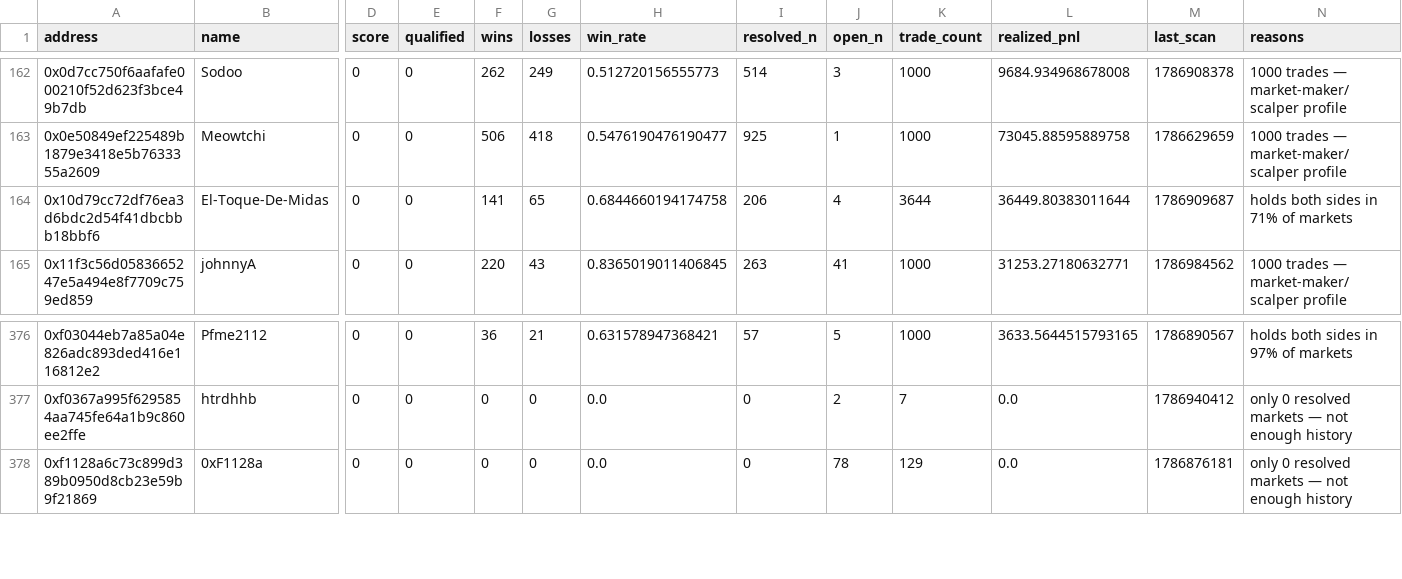
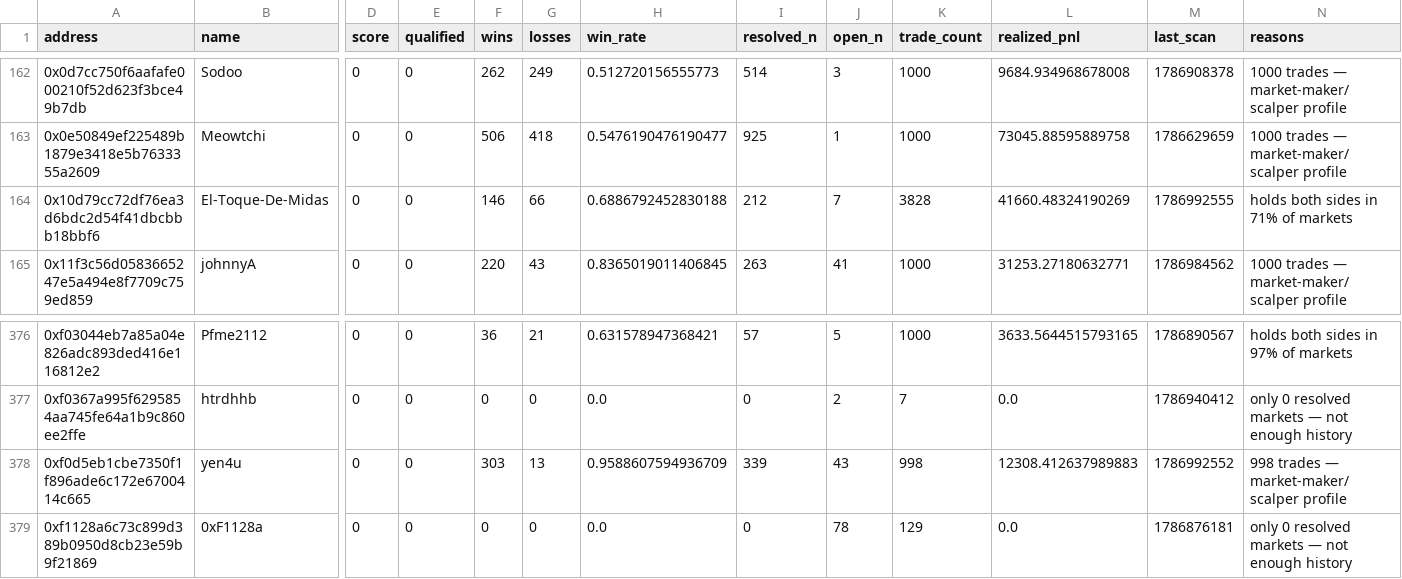
Before and after one commit to sophie-nguyenthuthuy/polycopy, a CSV file: data/wallets.csv, drawn as a sheet; only a part is shown, gaps mark what is left out; rows hold the shown columns only; the diff names each change by its address in the sheet, - before the commit and + after, or states it on an @@ line.

```diff
--- a/data/wallets.csv
+++ b/data/wallets.csv
-F164 (wins): 141
+F164 (wins): 146
-G164 (losses): 65
+G164 (losses): 66
-H164 (win_rate): 0.6844660194174758
+H164 (win_rate): 0.6886792452830188
-I164 (resolved_n): 206
+I164 (resolved_n): 212
-J164 (open_n): 4
+J164 (open_n): 7
-K164 (trade_count): 3644
+K164 (trade_count): 3828
-L164 (realized_pnl): 36449.80383011644
+L164 (realized_pnl): 41660.48324190269
-M164 (last_scan): 1786909687
+M164 (last_scan): 1786992555
+row 378: 0xf0d5eb1cbe7350f1f896ade6c172e6700414c665 | yen4u | 0 | 0 | 303 | 13 | 0.9588607594936709 | 339 | 43 | 998 | 12308.412637989883 | 1786992552 | 998 trades — market-maker/scalper profile
```
Also changed, not shown: data/fills.csv, data/qualified_trades.csv, 2 other files.
